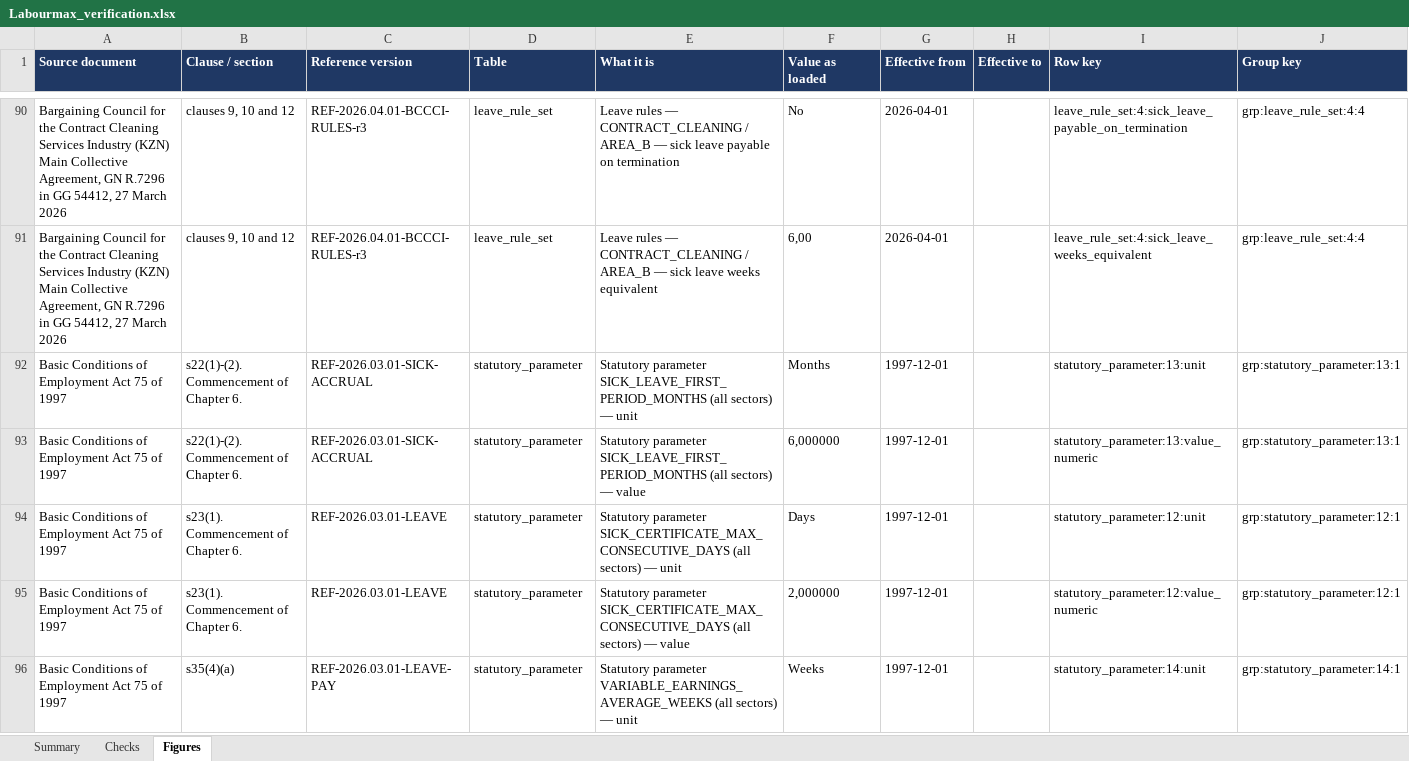
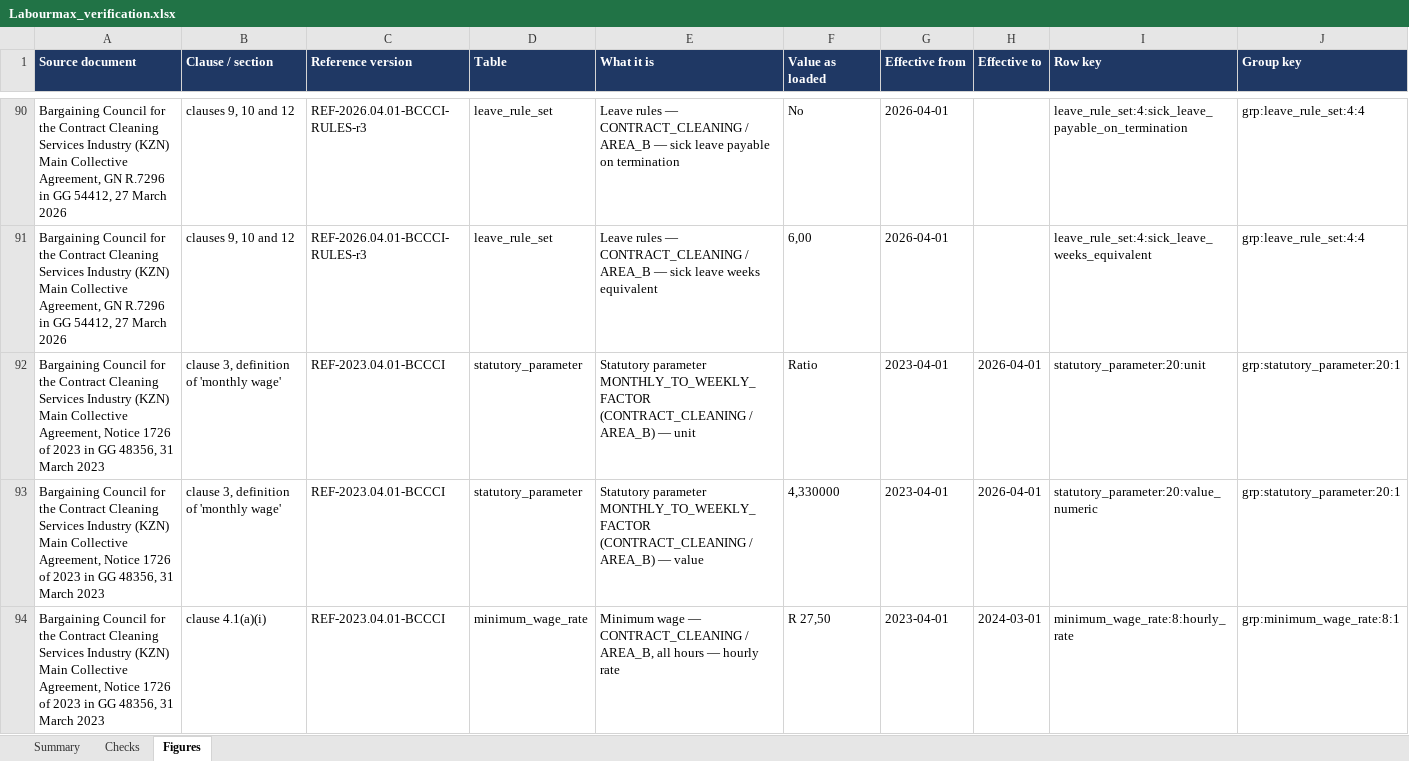
Before and after one commit to Kobusprimaxsa/LabourMax-HR, an Excel workbook: reference/verification/Labourmax_verification.xlsx, sheet Figures, drawn as a sheet; only a part is shown, gaps mark what is left out; the shorter side is filled out with more unchanged rows; values as stored, in another font and other column widths than the file's, no borders; the diff covers the shown part only; the diff names each change by its address in the sheet, - before the commit and + after, or states it on an @@ line.

```diff
--- a/reference/verification/Labourmax_verification.xlsx (sheet Figures)
+++ b/reference/verification/Labourmax_verification.xlsx (sheet Figures)
+row 92: Bargaining Council for the Contract Cleaning Services Industry (KZN) Main Collective Agreement, Notice 1726 of 2023 in GG 48356, 31 March 2023 | clause 3, definition of 'monthly wage' | REF-2023.04.01-BCCCI | statutory_parameter | Statutory parameter MONTHLY_TO_WEEKLY_FACTOR (CONTRACT_CLEANING / AREA_B) — unit | Ratio | 2023-04-01 | 2026-04-01 | statutory_parameter:20:unit | grp:statutory_parameter:20:1
+row 93: Bargaining Council for the Contract Cleaning Services Industry (KZN) Main Collective Agreement, Notice 1726 of 2023 in GG 48356, 31 March 2023 | clause 3, definition of 'monthly wage' | REF-2023.04.01-BCCCI | statutory_parameter | Statutory parameter MONTHLY_TO_WEEKLY_FACTOR (CONTRACT_CLEANING / AREA_B) — value | 4,330000 | 2023-04-01 | 2026-04-01 | statutory_parameter:20:value_numeric | grp:statutory_parameter:20:1
+row 94: Bargaining Council for the Contract Cleaning Services Industry (KZN) Main Collective Agreement, Notice 1726 of 2023 in GG 48356, 31 March 2023 | clause 4.1(a)(i) | REF-2023.04.01-BCCCI | minimum_wage_rate | Minimum wage — CONTRACT_CLEANING / AREA_B, all hours — hourly rate | R 27,50 | 2023-04-01 | 2024-03-01 | minimum_wage_rate:8:hourly_rate | grp:minimum_wage_rate:8:1
```
Also changed, not shown: 2 added rows elsewhere in this sheet, sheet Checks, sheet Summary, 3 other files.
